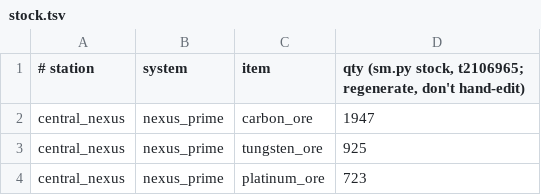
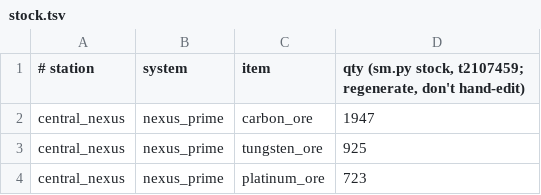
Before and after one commit to mufon609/spaceAGENT, a TSV file: data/stock.tsv, drawn as a sheet; only a part is shown.

Commit message:
session 2026-10-11 t2106965: close-out session; Absence safe-docked at central_nexus; state & stock synced

```diff
--- a/data/stock.tsv
+++ b/data/stock.tsv
@@ -1,2 +1,2 @@
-# station	system	item	qty  (sm.py stock, t2106965; regenerate, don't hand-edit)
+# station	system	item	qty  (sm.py stock, t2107459; regenerate, don't hand-edit)
 central_nexus	nexus_prime	carbon_ore	1947
```
Also changed, not shown: 1 other file.
